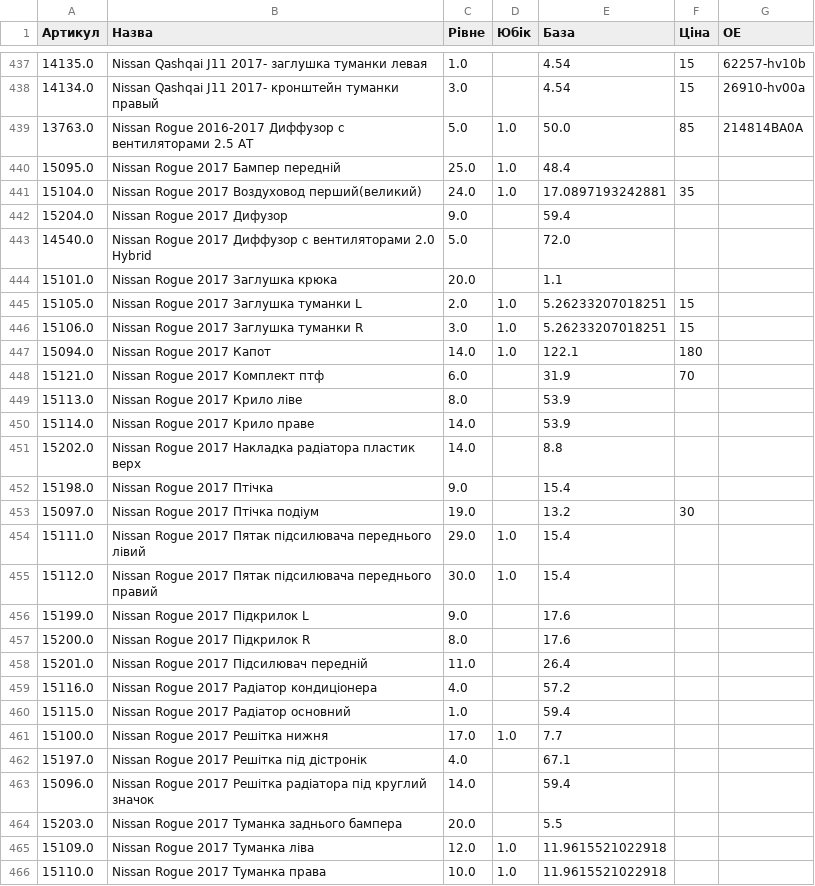
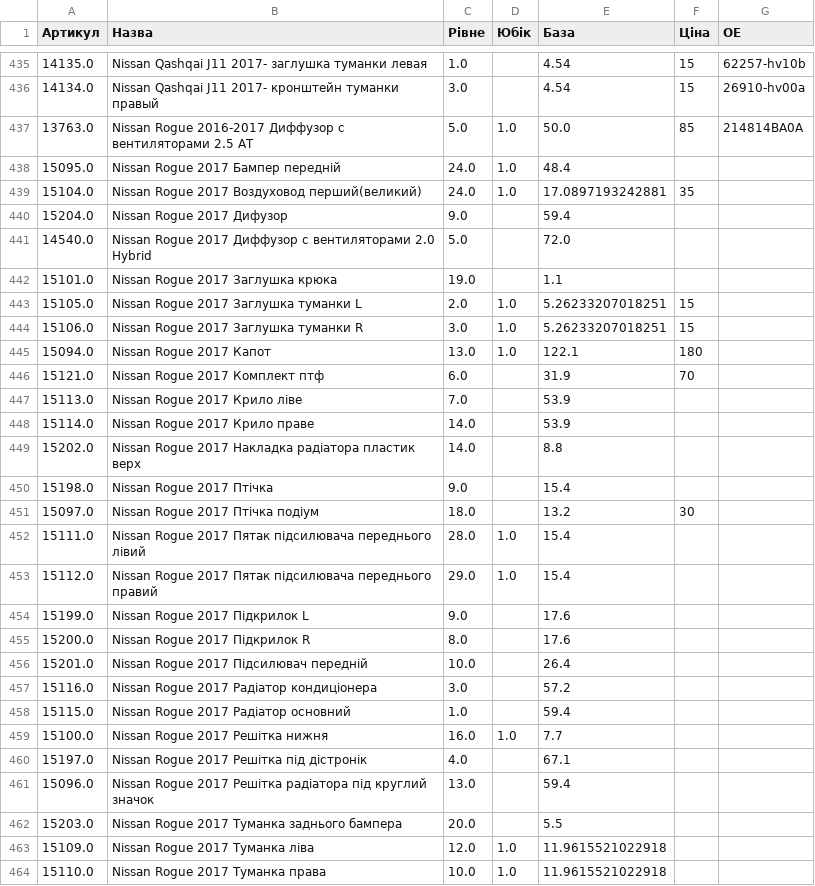
Before and after one commit to vladimircity/streamlitdepl, a CSV file: price.csv, drawn as a sheet; only a part is shown, gaps mark what is left out; the diff covers the shown part only.

Commit message:
pr

```diff
--- a/price.csv
+++ b/price.csv
@@ -449,3 +447,3 @@
 13763.0,Nissan Rogue 2016-2017 Диффузор с вентиляторами 2.5 AT,5.0,1.0,50.0,85,214814BA0A
-15095.0,Nissan Rogue 2017 Бампер передній,25.0,1.0,48.4,,
+15095.0,Nissan Rogue 2017 Бампер передній,24.0,1.0,48.4,,
 15104.0,Nissan Rogue 2017 Воздуховод перший(великий),24.0,1.0,17.0897193242881,35,
@@ -453,8 +451,8 @@
 14540.0,Nissan Rogue 2017 Диффузор с вентиляторами 2.0 Hybrid,5.0, ,72.0,,
-15101.0,Nissan Rogue 2017 Заглушка крюка,20.0, ,1.1,,
+15101.0,Nissan Rogue 2017 Заглушка крюка,19.0, ,1.1,,
 15105.0,Nissan Rogue 2017 Заглушка туманки L,2.0,1.0,5.26233207018251,15,
 15106.0,Nissan Rogue 2017 Заглушка туманки R,3.0,1.0,5.26233207018251,15,
-15094.0,Nissan Rogue 2017 Капот,14.0,1.0,122.1,180,
+15094.0,Nissan Rogue 2017 Капот,13.0,1.0,122.1,180,
 15121.0,Nissan Rogue 2017 Комплект птф,6.0, ,31.9,70,
-15113.0,Nissan Rogue 2017 Крило ліве,8.0, ,53.9,,
+15113.0,Nissan Rogue 2017 Крило ліве,7.0, ,53.9,,
 15114.0,Nissan Rogue 2017 Крило праве,14.0, ,53.9,,
@@ -462,13 +460,13 @@
 15198.0,Nissan Rogue 2017 Птічка,9.0, ,15.4,,
-15097.0,Nissan Rogue 2017 Птічка подіум,19.0, ,13.2,30,
-15111.0,Nissan Rogue 2017 Пятак підсилювача переднього лівий,29.0,1.0,15.4,,
-15112.0,Nissan Rogue 2017 Пятак підсилювача переднього правий,30.0,1.0,15.4,,
+15097.0,Nissan Rogue 2017 Птічка подіум,18.0, ,13.2,30,
+15111.0,Nissan Rogue 2017 Пятак підсилювача переднього лівий,28.0,1.0,15.4,,
+15112.0,Nissan Rogue 2017 Пятак підсилювача переднього правий,29.0,1.0,15.4,,
 15199.0,Nissan Rogue 2017 Підкрилок L,9.0, ,17.6,,
 15200.0,Nissan Rogue 2017 Підкрилок R,8.0, ,17.6,,
-15201.0,Nissan Rogue 2017 Підсилювач передній,11.0, ,26.4,,
-15116.0,Nissan Rogue 2017 Радіатор кондиціонера,4.0, ,57.2,,
+15201.0,Nissan Rogue 2017 Підсилювач передній,10.0, ,26.4,,
+15116.0,Nissan Rogue 2017 Радіатор кондиціонера,3.0, ,57.2,,
 15115.0,Nissan Rogue 2017 Радіатор основний,1.0, ,59.4,,
-15100.0,Nissan Rogue 2017 Решітка нижня,17.0,1.0,7.7,,
+15100.0,Nissan Rogue 2017 Решітка нижня,16.0,1.0,7.7,,
 15197.0,Nissan Rogue 2017 Решітка під дістронік,4.0, ,67.1,,
-15096.0,Nissan Rogue 2017 Решітка радіатора під круглий значок,14.0, ,59.4,,
+15096.0,Nissan Rogue 2017 Решітка радіатора під круглий значок,13.0, ,59.4,,
 15203.0,Nissan Rogue 2017 Туманка заднього бампера,20.0, ,5.5,,
```
Also changed, not shown: 2 removed rows and 33 edited cells elsewhere in this file.
